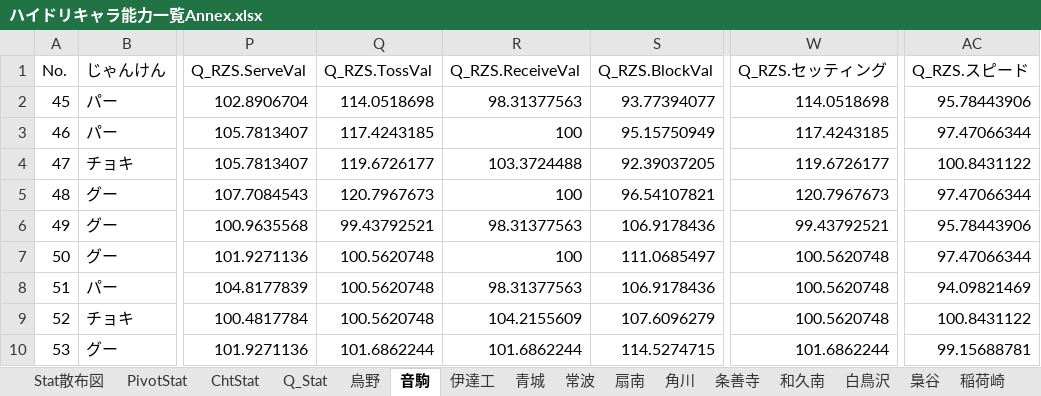
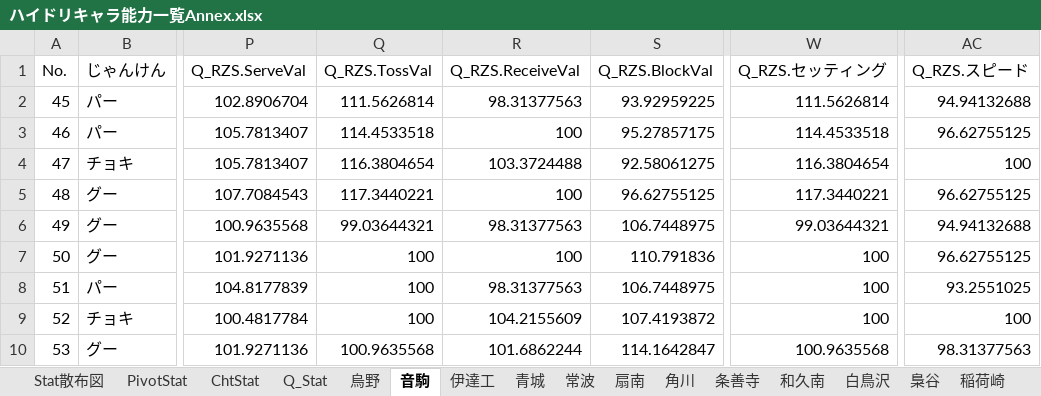
Before and after one commit to GentlemensLotus/haikyuu_haidream_public, an Excel workbook: PlayersParams/ハイドリキャラ能力一覧Annex.xlsx, sheet 音駒, drawn as a sheet; only a part is shown, gaps mark what is left out; values as stored, in another font and other column widths than the file's, no borders; table styles not drawn; the diff covers the shown part only; the diff names each change by its address in the sheet, - before the commit and + after, or states it on an @@ line.

```diff
--- a/PlayersParams/ハイドリキャラ能力一覧Annex.xlsx (sheet 音駒)
+++ b/PlayersParams/ハイドリキャラ能力一覧Annex.xlsx (sheet 音駒)
-Q2 (Q_RZS.TossVal): 114.0518698
+Q2 (Q_RZS.TossVal): 111.5626814
-S2 (Q_RZS.BlockVal): 93.77394077
+S2 (Q_RZS.BlockVal): 93.92959225
-W2 (Q_RZS.セッティング): 114.0518698
+W2 (Q_RZS.セッティング): 111.5626814
-AC2 (Q_RZS.スピード): 95.78443906
+AC2 (Q_RZS.スピード): 94.94132688
-Q3 (Q_RZS.TossVal): 117.4243185
+Q3 (Q_RZS.TossVal): 114.4533518
-S3 (Q_RZS.BlockVal): 95.15750949
+S3 (Q_RZS.BlockVal): 95.27857175
-W3 (Q_RZS.セッティング): 117.4243185
+W3 (Q_RZS.セッティング): 114.4533518
-AC3 (Q_RZS.スピード): 97.47066344
+AC3 (Q_RZS.スピード): 96.62755125
-Q4 (Q_RZS.TossVal): 119.6726177
+Q4 (Q_RZS.TossVal): 116.3804654
-S4 (Q_RZS.BlockVal): 92.39037205
+S4 (Q_RZS.BlockVal): 92.58061275
-W4 (Q_RZS.セッティング): 119.6726177
+W4 (Q_RZS.セッティング): 116.3804654
-AC4 (Q_RZS.スピード): 100.8431122
+AC4 (Q_RZS.スピード): 100
-Q5 (Q_RZS.TossVal): 120.7967673
+Q5 (Q_RZS.TossVal): 117.3440221
-S5 (Q_RZS.BlockVal): 96.54107821
+S5 (Q_RZS.BlockVal): 96.62755125
-W5 (Q_RZS.セッティング): 120.7967673
+W5 (Q_RZS.セッティング): 117.3440221
-AC5 (Q_RZS.スピード): 97.47066344
+AC5 (Q_RZS.スピード): 96.62755125
-Q6 (Q_RZS.TossVal): 99.43792521
+Q6 (Q_RZS.TossVal): 99.03644321
-S6 (Q_RZS.BlockVal): 106.9178436
+S6 (Q_RZS.BlockVal): 106.7448975
-W6 (Q_RZS.セッティング): 99.43792521
+W6 (Q_RZS.セッティング): 99.03644321
-AC6 (Q_RZS.スピード): 95.78443906
+AC6 (Q_RZS.スピード): 94.94132688
-Q7:Q9 (Q_RZS.TossVal): 100.5620748
+Q7:Q9 (Q_RZS.TossVal): 100
-S7 (Q_RZS.BlockVal): 111.0685497
+S7 (Q_RZS.BlockVal): 110.791836
-W7:W9 (Q_RZS.セッティング): 100.5620748
+W7:W9 (Q_RZS.セッティング): 100
-AC7 (Q_RZS.スピード): 97.47066344
+AC7 (Q_RZS.スピード): 96.62755125
-S8 (Q_RZS.BlockVal): 106.9178436
+S8 (Q_RZS.BlockVal): 106.7448975
-AC8 (Q_RZS.スピード): 94.09821469
+AC8 (Q_RZS.スピード): 93.2551025
-S9 (Q_RZS.BlockVal): 107.6096279
+S9 (Q_RZS.BlockVal): 107.4193872
-AC9 (Q_RZS.スピード): 100.8431122
+AC9 (Q_RZS.スピード): 100
-Q10 (Q_RZS.TossVal): 101.6862244
+Q10 (Q_RZS.TossVal): 100.9635568
-S10 (Q_RZS.BlockVal): 114.5274715
+S10 (Q_RZS.BlockVal): 114.1642847
-W10 (Q_RZS.セッティング): 101.6862244
+W10 (Q_RZS.セッティング): 100.9635568
-AC10 (Q_RZS.スピード): 99.15688781
+AC10 (Q_RZS.スピード): 98.31377563
```
Also changed, not shown: 1 added row, 60 edited cells and row numbers in column A elsewhere in this sheet, sheet Q_Stat, charts or pictures, 1 other file.
